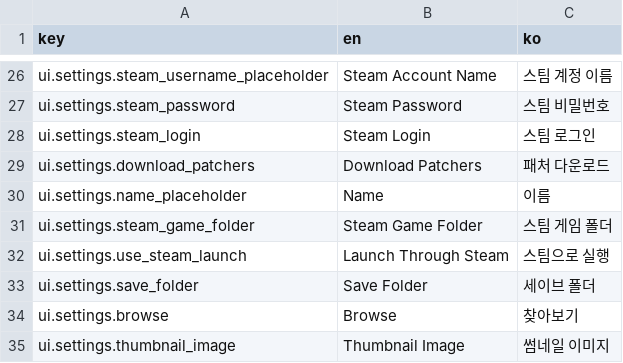
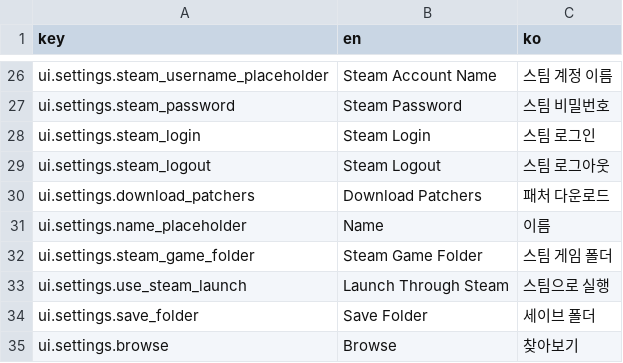
Before and after one commit to wheedo07/DTManager, a CSV file: godot/translation/translation.csv, drawn as a sheet; only a part is shown, gaps mark what is left out; the shorter side is filled out with more unchanged rows.

```diff
--- a/godot/translation/translation.csv
+++ b/godot/translation/translation.csv
@@ -28,2 +28,3 @@ ui.settings.steam_password,Steam Password,스팀 비밀번호
 ui.settings.steam_login,Steam Login,스팀 로그인
+ui.settings.steam_logout,Steam Logout,스팀 로그아웃
 ui.settings.download_patchers,Download Patchers,패처 다운로드
```
Also changed, not shown: 5 other files.
